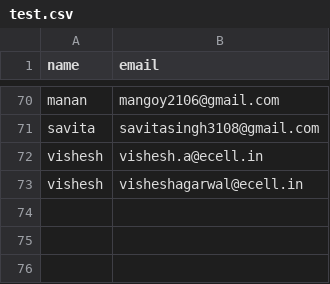
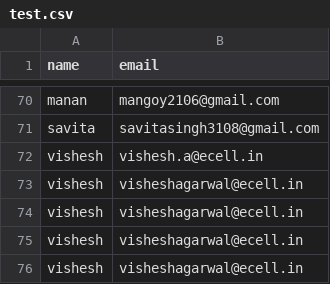
Before and after one commit to Shivansh1910/ds, a CSV file: test.csv, drawn as a sheet; only a part is shown, gaps mark what is left out; the diff names each change by its address in the sheet, - before the commit and + after, or states it on an @@ line.

Commit message:
vjkr

```diff
--- a/test.csv
+++ b/test.csv
+row 74: vishesh | visheshagarwal@ecell.in
+row 75: vishesh | visheshagarwal@ecell.in
+row 76: vishesh | visheshagarwal@ecell.in
```
